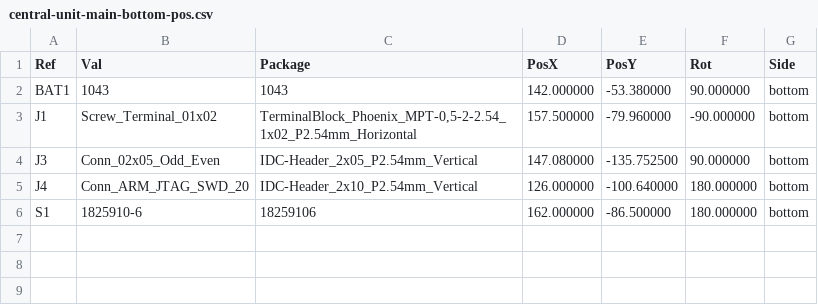
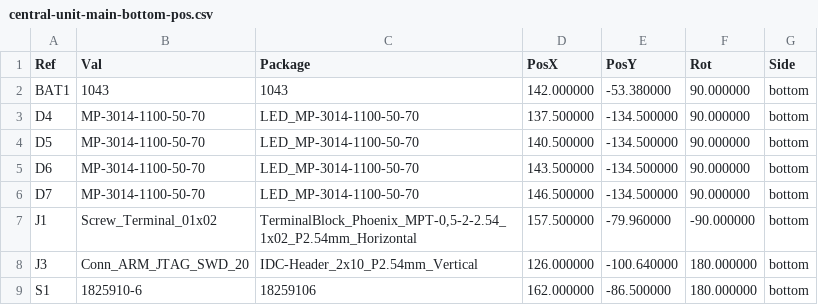
Before and after one commit to nicolaeandreivasile/retrolighting-app, a CSV file: embedded/prototype-B/board-design/central-unit-main/gerber-files/central-unit-main-bottom-pos.csv, drawn as a sheet.

```diff
--- a/embedded/prototype-B/board-design/central-unit-main/gerber-files/central-unit-main-bottom-pos.csv
+++ b/embedded/prototype-B/board-design/central-unit-main/gerber-files/central-unit-main-bottom-pos.csv
@@ -2,5 +2,8 @@ Ref,Val,Package,PosX,PosY,Rot,Side
 "BAT1","1043","1043",142.000000,-53.380000,90.000000,bottom
+"D4","MP-3014-1100-50-70","LED_MP-3014-1100-50-70",137.500000,-134.500000,90.000000,bottom
+"D5","MP-3014-1100-50-70","LED_MP-3014-1100-50-70",140.500000,-134.500000,90.000000,bottom
+"D6","MP-3014-1100-50-70","LED_MP-3014-1100-50-70",143.500000,-134.500000,90.000000,bottom
+"D7","MP-3014-1100-50-70","LED_MP-3014-1100-50-70",146.500000,-134.500000,90.000000,bottom
 "J1","Screw_Terminal_01x02","TerminalBlock_Phoenix_MPT-0,5-2-2.54_1x02_P2.54mm_Horizontal",157.500000,-79.960000,-90.000000,bottom
-"J3","Conn_02x05_Odd_Even","IDC-Header_2x05_P2.54mm_Vertical",147.080000,-135.752500,90.000000,bottom
-"J4","Conn_ARM_JTAG_SWD_20","IDC-Header_2x10_P2.54mm_Vertical",126.000000,-100.640000,180.000000,bottom
+"J3","Conn_ARM_JTAG_SWD_20","IDC-Header_2x10_P2.54mm_Vertical",126.000000,-100.640000,180.000000,bottom
 "S1","1825910-6","18259106",162.000000,-86.500000,180.000000,bottom
```
Also changed, not shown: embedded/prototype-B/board-design/central-unit-main/central-unit-main.csv, embedded/prototype-B/board-design/central-unit-main/gerber-files/central-unit-main-top-pos.csv, 28 other files.
